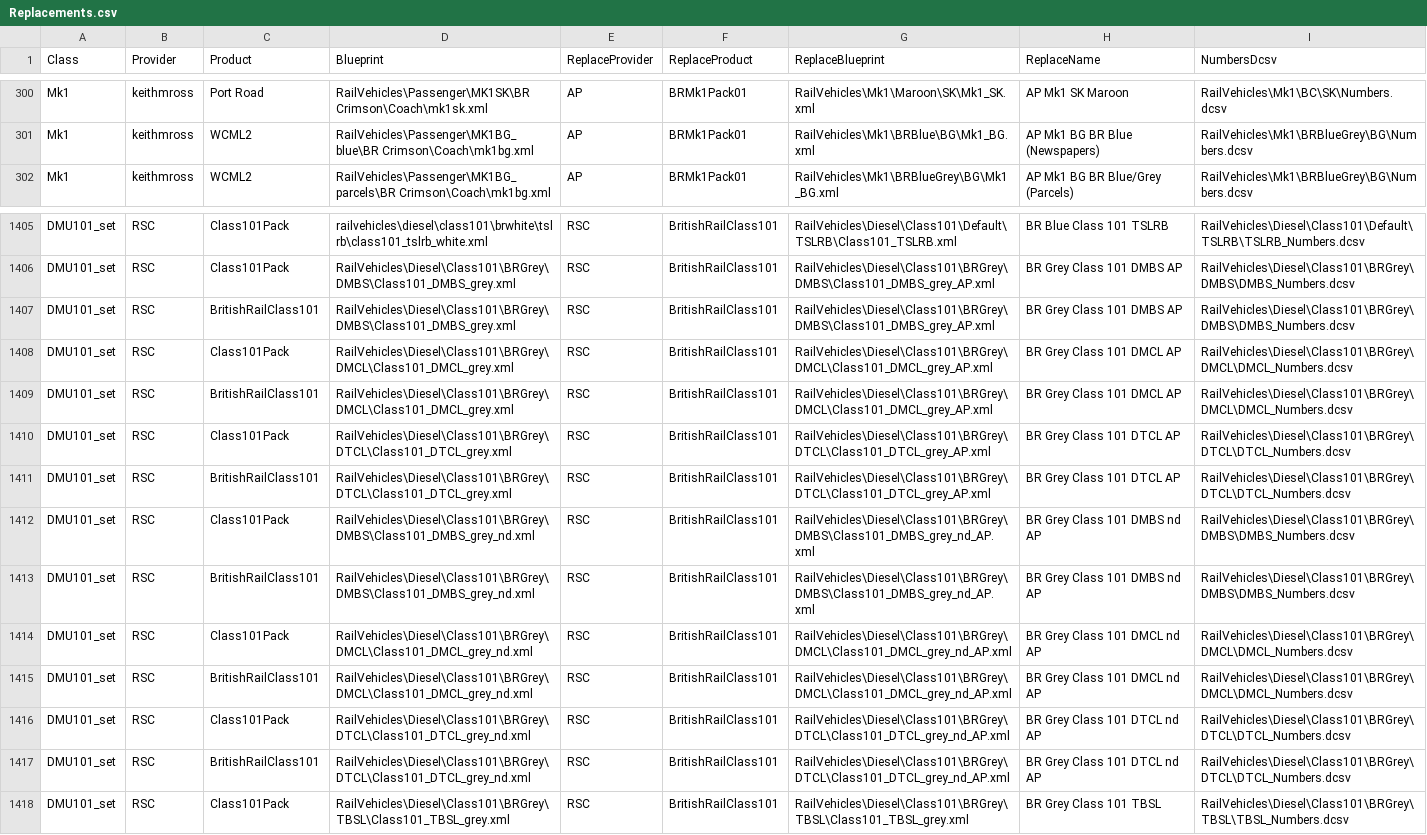
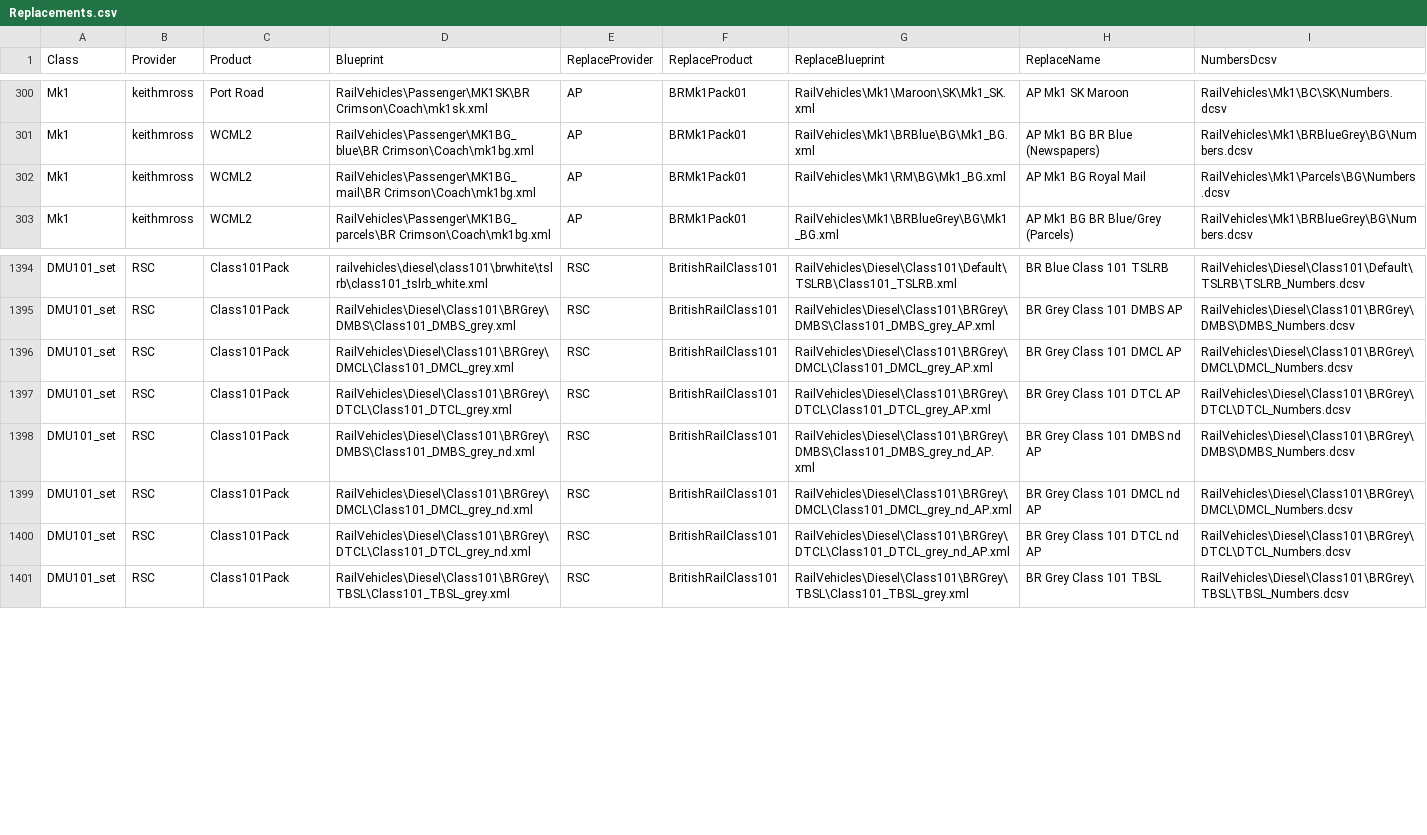
Before and after one commit to jrmckenzie/RSSwapTool, a CSV file: tables/Replacements.csv, drawn as a sheet; only a part is shown, gaps mark what is left out; removed rows and columns are numbered as before the commit, all else as after; the diff covers the shown part only; the diff names each change by its address in the sheet, - before the commit and + after, or states it on an @@ line.

Commit message:
Add missing Mk1 WCML2 Royal Mail BG Remove substitution of standard Class 101s with AP extra stock reskins

```diff
--- a/tables/Replacements.csv
+++ b/tables/Replacements.csv
+row 302: Mk1 | keithmross | WCML2 | RailVehicles\Passenger\MK1BG_mail\BR Crimson\Coach\mk1bg.xml | AP | BRMk1Pack01 | RailVehicles\Mk1\RM\BG\Mk1_BG.xml | AP Mk1 BG Royal Mail | RailVehicles\Mk1\Parcels\BG\Numbers.dcsv
-row 1407: DMU101_set | RSC | BritishRailClass101 | RailVehicles\Diesel\Class101\BRGrey\DMBS\Class101_DMBS_grey.xml | RSC | BritishRailClass101 | RailVehicles\Diesel\Class101\BRGrey\DMBS\Class101_DMBS_grey_AP.xml | BR Grey Class 101 DMBS AP | RailVehicles\Diesel\Class101\BRGrey\DMBS\DMBS_Numbers.dcsv
-row 1409: DMU101_set | RSC | BritishRailClass101 | RailVehicles\Diesel\Class101\BRGrey\DMCL\Class101_DMCL_grey.xml | RSC | BritishRailClass101 | RailVehicles\Diesel\Class101\BRGrey\DMCL\Class101_DMCL_grey_AP.xml | BR Grey Class 101 DMCL AP | RailVehicles\Diesel\Class101\BRGrey\DMCL\DMCL_Numbers.dcsv
-row 1411: DMU101_set | RSC | BritishRailClass101 | RailVehicles\Diesel\Class101\BRGrey\DTCL\Class101_DTCL_grey.xml | RSC | BritishRailClass101 | RailVehicles\Diesel\Class101\BRGrey\DTCL\Class101_DTCL_grey_AP.xml | BR Grey Class 101 DTCL AP | RailVehicles\Diesel\Class101\BRGrey\DTCL\DTCL_Numbers.dcsv
-row 1413: DMU101_set | RSC | BritishRailClass101 | RailVehicles\Diesel\Class101\BRGrey\DMBS\Class101_DMBS_grey_nd.xml | RSC | BritishRailClass101 | RailVehicles\Diesel\Class101\BRGrey\DMBS\Class101_DMBS_grey_nd_AP.xml | BR Grey Class 101 DMBS nd AP | RailVehicles\Diesel\Class101\BRGrey\DMBS\DMBS_Numbers.dcsv
-row 1415: DMU101_set | RSC | BritishRailClass101 | RailVehicles\Diesel\Class101\BRGrey\DMCL\Class101_DMCL_grey_nd.xml | RSC | BritishRailClass101 | RailVehicles\Diesel\Class101\BRGrey\DMCL\Class101_DMCL_grey_nd_AP.xml | BR Grey Class 101 DMCL nd AP | RailVehicles\Diesel\Class101\BRGrey\DMCL\DMCL_Numbers.dcsv
-row 1417: DMU101_set | RSC | BritishRailClass101 | RailVehicles\Diesel\Class101\BRGrey\DTCL\Class101_DTCL_grey_nd.xml | RSC | BritishRailClass101 | RailVehicles\Diesel\Class101\BRGrey\DTCL\Class101_DTCL_grey_nd_AP.xml | BR Grey Class 101 DTCL nd AP | RailVehicles\Diesel\Class101\BRGrey\DTCL\DTCL_Numbers.dcsv
```
Also changed, not shown: 12 removed rows elsewhere in this file.
